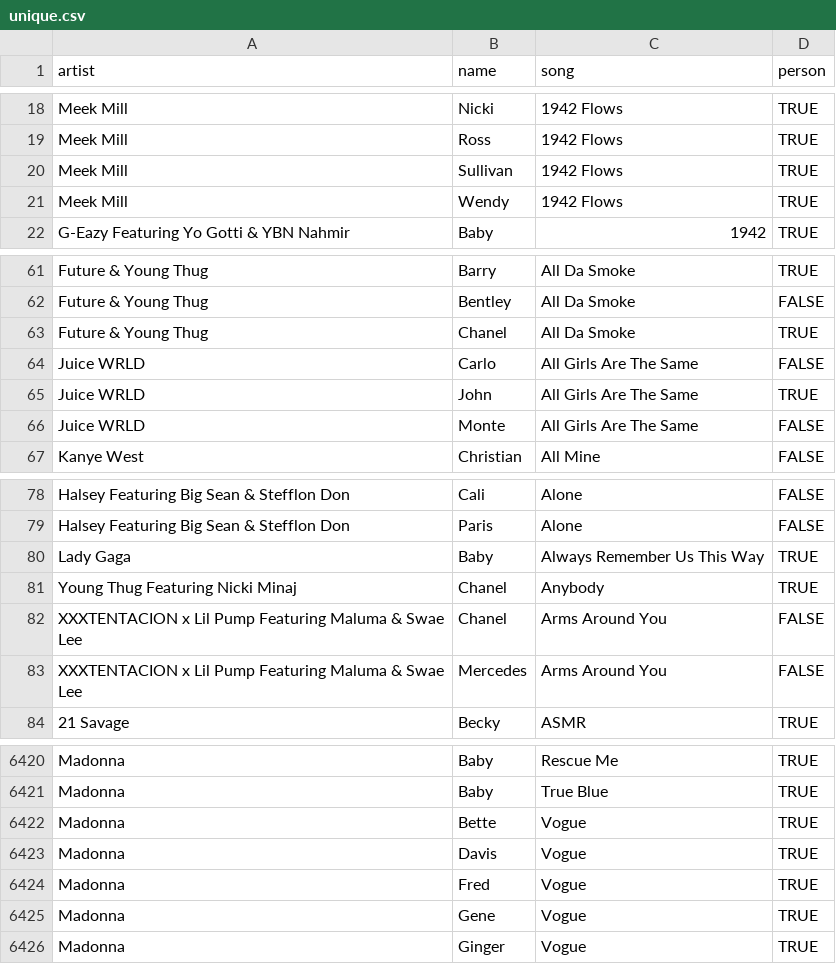
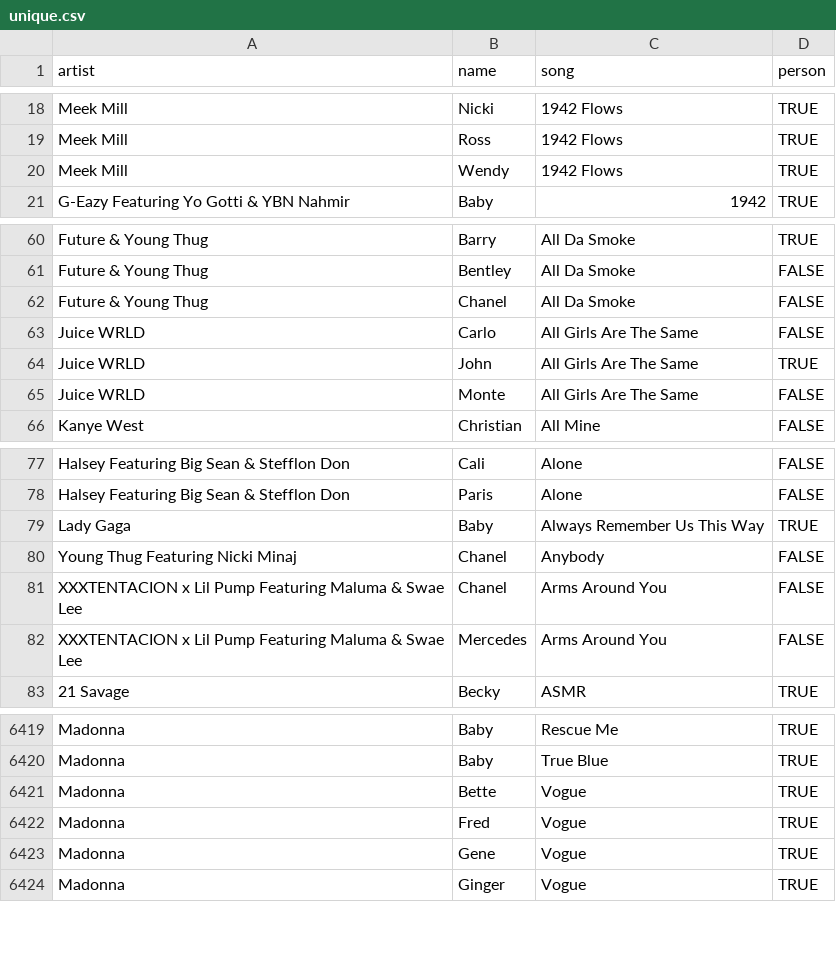
Before and after one commit to the-pudding/name_lyrics, a CSV file: src/assets/data/unique.csv, drawn as a sheet; only a part is shown, gaps mark what is left out.

Commit message:
data updates and adding popular section

```diff
--- a/src/assets/data/unique.csv
+++ b/src/assets/data/unique.csv
@@ -19,3 +19,2 @@
 "Meek Mill","Ross","1942 Flows",TRUE
-"Meek Mill","Sullivan","1942 Flows",TRUE
 "Meek Mill","Wendy","1942 Flows",TRUE
@@ -62,3 +61,3 @@
 "Future & Young Thug","Bentley","All Da Smoke",FALSE
-"Future & Young Thug","Chanel","All Da Smoke",TRUE
+"Future & Young Thug","Chanel","All Da Smoke",FALSE
 "Juice WRLD","Carlo","All Girls Are The Same",FALSE
@@ -80,3 +79,3 @@
 "Lady Gaga","Baby","Always Remember Us This Way",TRUE
-"Young Thug Featuring Nicki Minaj","Chanel","Anybody",TRUE
+"Young Thug Featuring Nicki Minaj","Chanel","Anybody",FALSE
 "XXXTENTACION x Lil Pump Featuring Maluma & Swae Lee","Chanel","Arms Around You",FALSE
@@ -6422,3 +6421,2 @@
 "Madonna","Bette","Vogue",TRUE
-"Madonna","Davis","Vogue",TRUE
 "Madonna","Fred","Vogue",TRUE
```
Also changed, not shown: src/assets/data/letters.csv, src/assets/data/repeats.csv, 5 other files.
